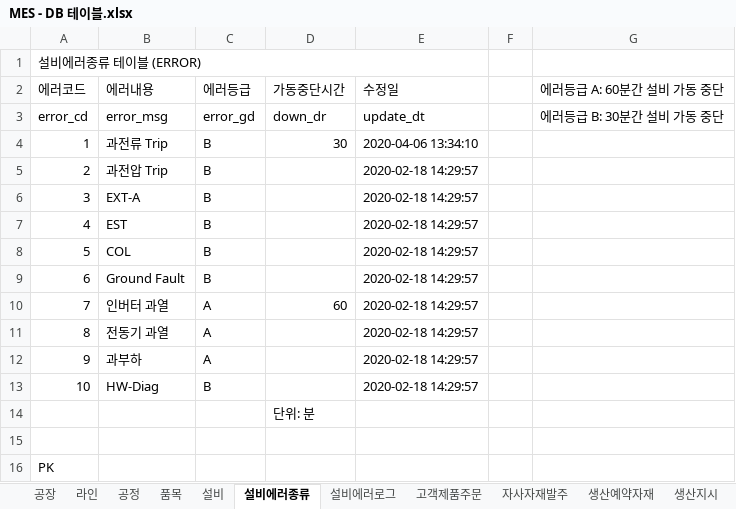
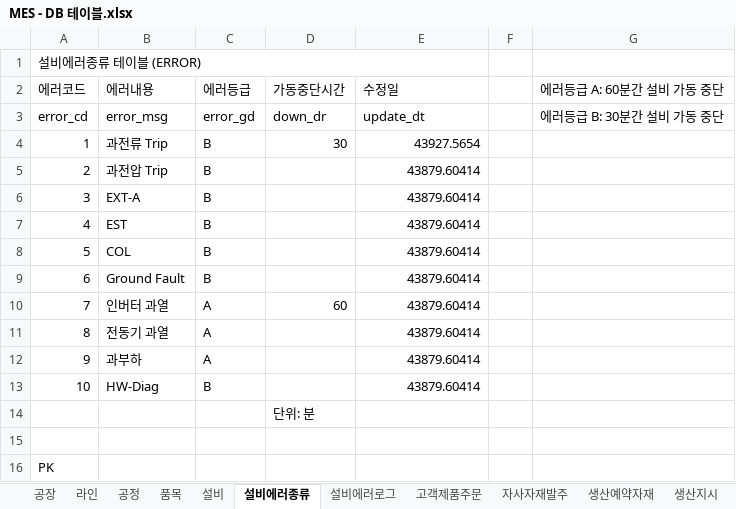
Before and after one commit to VertigoK/TH_MES, an Excel workbook: Description/MES - DB 테이블.xlsx, sheet 설비에러종류, drawn as a sheet; values as stored, in another font and other column widths than the file's, no cell formats; the diff names each change by its address in the sheet, - before the commit and + after, or states it on an @@ line.

```diff
--- a/Description/MES - DB 테이블.xlsx (sheet 설비에러종류)
+++ b/Description/MES - DB 테이블.xlsx (sheet 설비에러종류)
-E4 (수정일): 2020-04-06 13:34:10
+E4 (수정일): 43927.5654
-E5:E13 (수정일): 2020-02-18 14:29:57
+E5:E13 (수정일): 43879.60414
```
Also changed, not shown: sheet 설비, sheet 근무자, sheet 품질검사정보, sheet 창고, sheet 품목재고현황, sheet 생산예약자재, 13 more sheets, cell formats, 5 other files.
